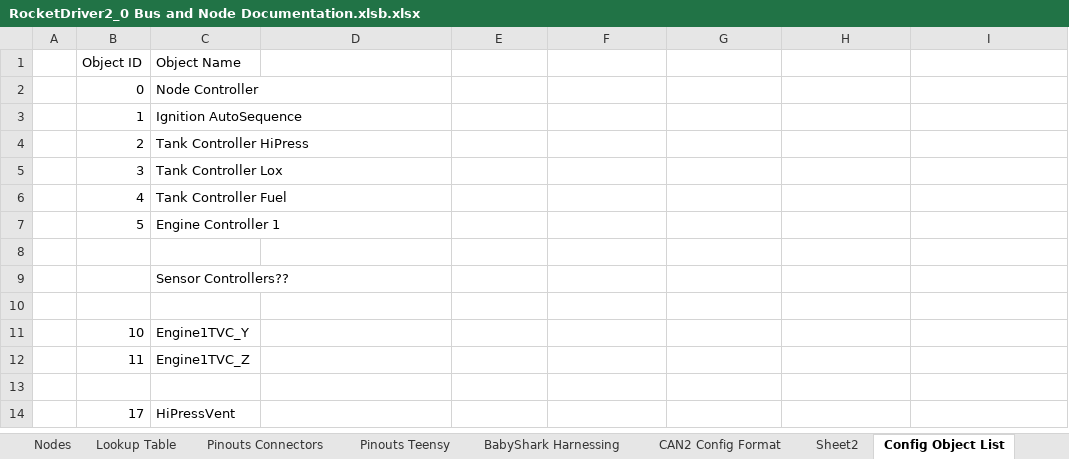
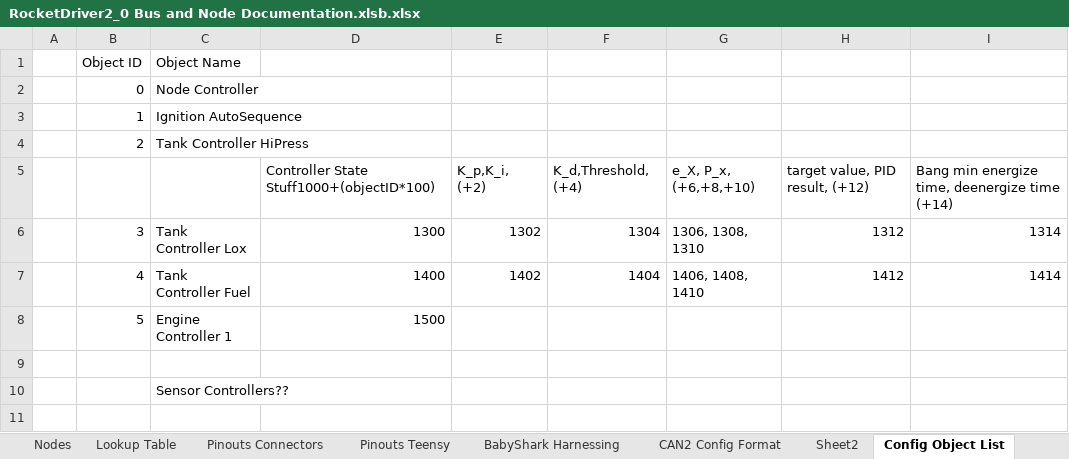
Before and after one commit to Beach-Launch-Team-CSULB/RocketDriver_V2_0, an Excel workbook: RocketDriver2_0 Bus and Node Documentation.xlsb.xlsx, sheet Config Object List, drawn as a sheet; only a part is shown; the shorter side is filled out with more unchanged rows; values as stored, in another font and other column widths than the file's, no borders; addresses are those after the commit; the diff names each change by its address in the sheet, - before the commit and + after, or states it on an @@ line.

Commit message:
Added crude LED controller, CAN tank controllers

```diff
--- a/RocketDriver2_0 Bus and Node Documentation.xlsb.xlsx (sheet Config Object List)
+++ b/RocketDriver2_0 Bus and Node Documentation.xlsb.xlsx (sheet Config Object List)
+row 5:  |  |  | Controller State Stuff1000+(objectID*100) | K_p,K_i, (+2) | K_d,Threshold, (+4) | e_X, P_x, (+6,+8,+10) | target value, PID result, (+12) | Bang min energize time, deenergize time (+14)
-D6: (empty)
+D6: 1300
-E6: (empty)
+E6: 1302
-F6: (empty)
+F6: 1304
-G6: (empty)
+G6: 1306, 1308, 1310
-H6: (empty)
+H6: 1312
-I6: (empty)
+I6: 1314
-D7: (empty)
+D7: 1400
-E7: (empty)
+E7: 1402
-F7: (empty)
+F7: 1404
-G7: (empty)
+G7: 1406, 1408, 1410
-H7: (empty)
+H7: 1412
-I7: (empty)
+I7: 1414
-D8: (empty)
+D8: 1500
```
Also changed, not shown: sheet CAN2 Config Format, sheet CAN Link Budgets, sheet Sheet2, other sheet tabs, formulas that keep their value, 17 other files.
